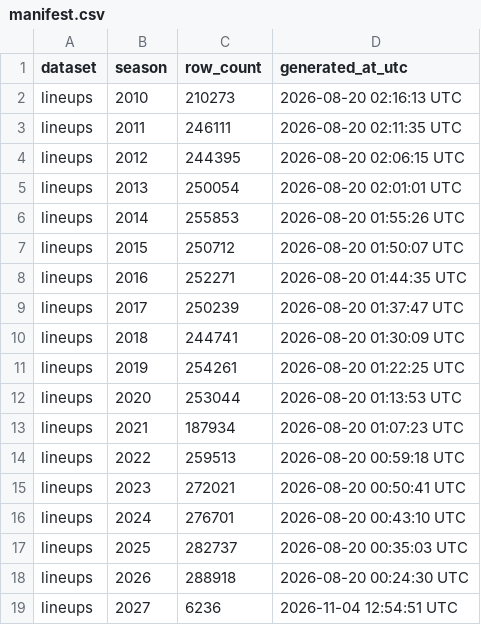
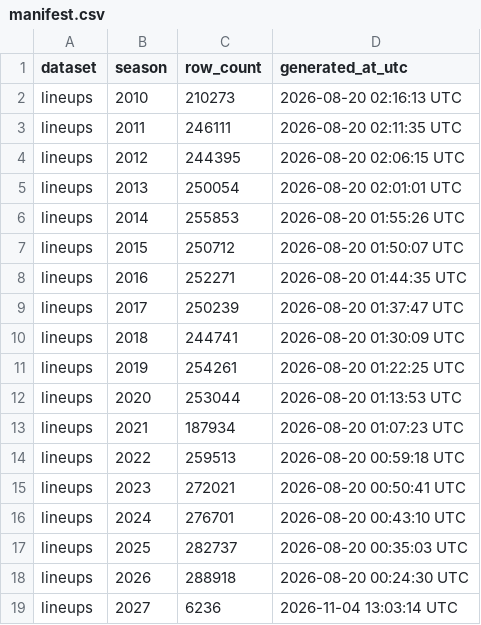
Before and after one commit to sportsdataverse/ncaa-mbb-hoops-data, a CSV file: mbb/lineups/manifest.csv, drawn as a sheet.

```diff
--- a/mbb/lineups/manifest.csv
+++ b/mbb/lineups/manifest.csv
@@ -18,2 +18,2 @@ lineups,2025,282737,2026-08-20 00:35:03 UTC
 lineups,2026,288918,2026-08-20 00:24:30 UTC
-lineups,2027,6236,2026-11-04 12:54:51 UTC
+lineups,2027,6236,2026-11-04 13:03:14 UTC
```
Also changed, not shown: mbb/matchup_stints/manifest.csv, mbb/pbp/manifest.csv, 8 other files.
